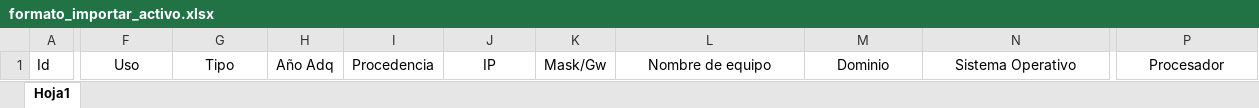
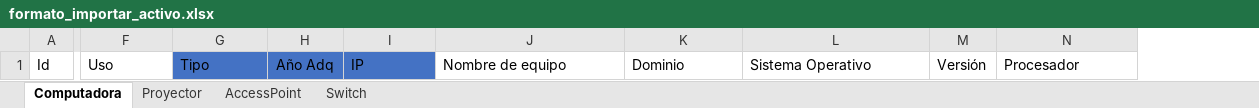
Before and after one commit to devFcsh/InventarioFrontend, an Excel workbook: public/formato_importar_activo.xlsx, sheet Computadora, drawn as a sheet; only a part is shown, gaps mark what is left out; values as stored, in another font and other column widths than the file's, no borders; table styles not drawn; removed rows and columns are numbered as before the commit, all else as after; the diff covers the shown part only; the diff names each change by its address in the sheet, - before the commit and + after, or states it on an @@ line.

```diff
--- a/public/formato_importar_activo.xlsx (sheet Computadora)
+++ b/public/formato_importar_activo.xlsx (sheet Computadora)
-sheet tab: Hoja1
+sheet tab: Computadora
+sheet tab: Proyector
+sheet tab: AccessPoint
+sheet tab: Switch
-column I, row 1: Procedencia
-column K, row 1: Mask/Gw
+column M, row 1: Versión
-F1:G1 alignment: center
+F1:G1 alignment: left
-G1:H1 fill: none
+G1:H1 fill: #4472C4
@@ I1 alignment: center → left, fill: none → #4472C4 @@
-J1:L1 alignment: center
+J1:L1 alignment: left
-N1 alignment: center
+N1 alignment: left
```
Also changed, not shown: 1 removed column and cell formats elsewhere in this sheet.
